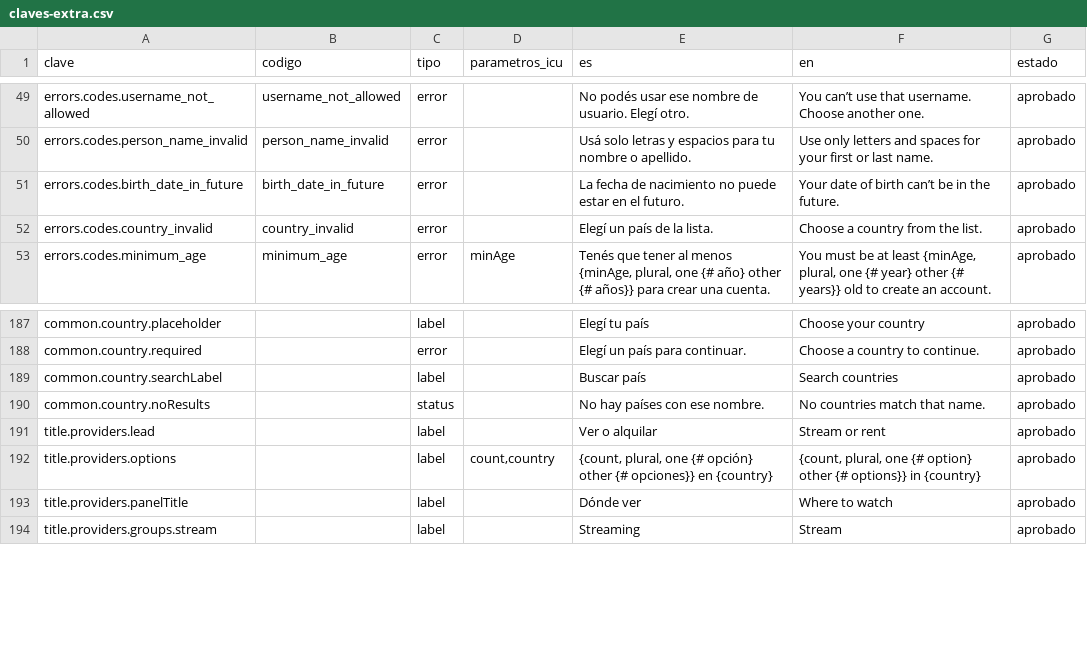
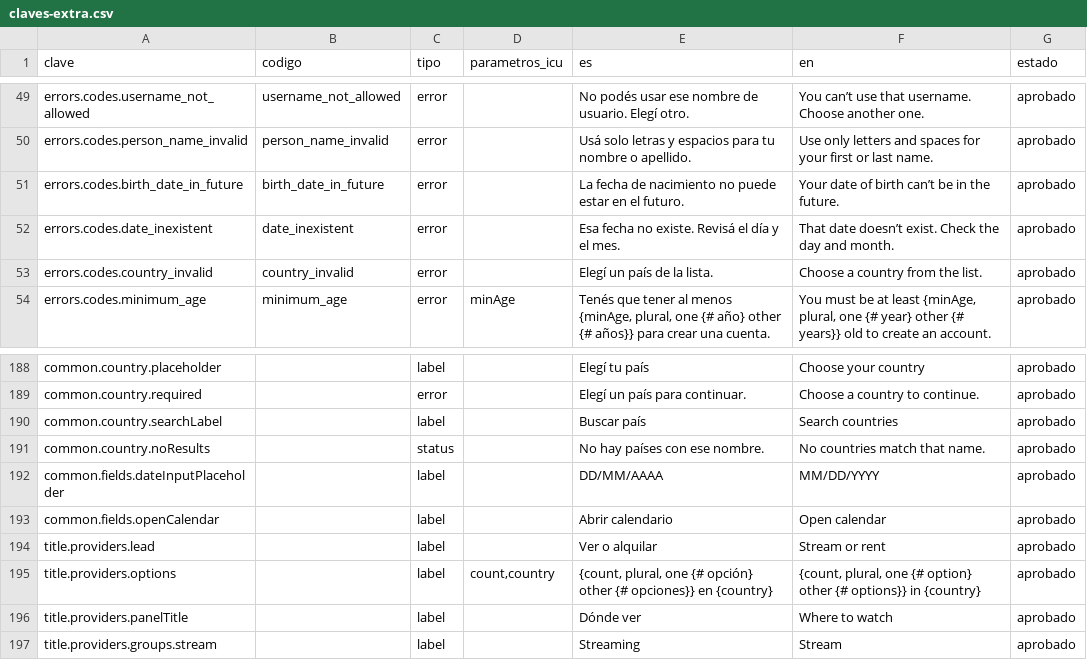
Before and after one commit to MarcosDebona25/FilmAI, a CSV file: traducciones/claves-extra.csv, drawn as a sheet; only a part is shown, gaps mark what is left out.

Commit message:
feat(frontend): DateField con formato por idioma y calendario
Campo único con máscara (es DD/MM/AAAA, en MM/DD/YYYY) y calendario de react-day-picker con el locale de la app. Helpers de formato en lib/format.ts, chequeo de fecha real y máximo con fecha local en lib/validation.ts, claves nuevas y tests unitarios.

```diff
--- a/traducciones/claves-extra.csv
+++ b/traducciones/claves-extra.csv
@@ -51,2 +51,3 @@ errors.codes.person_name_invalid,person_name_invalid,error,,Usá solo letras y e
 errors.codes.birth_date_in_future,birth_date_in_future,error,,La fecha de nacimiento no puede estar en el futuro.,Your date of birth can’t be in the future.,aprobado
+errors.codes.date_inexistent,date_inexistent,error,,Esa fecha no existe. Revisá el día y el mes.,That date doesn’t exist. Check the day and month.,aprobado
 errors.codes.country_invalid,country_invalid,error,,Elegí un país de la lista.,Choose a country from the list.,aprobado
@@ -190,2 +191,4 @@ common.country.searchLabel,,label,,Buscar país,Search countries,aprobado
 common.country.noResults,,status,,No hay países con ese nombre.,No countries match that name.,aprobado
+common.fields.dateInputPlaceholder,,label,,DD/MM/AAAA,MM/DD/YYYY,aprobado
+common.fields.openCalendar,,label,,Abrir calendario,Open calendar,aprobado
 title.providers.lead,,label,,Ver o alquilar,Stream or rent,aprobado
```
Also changed, not shown: 11 other files.
